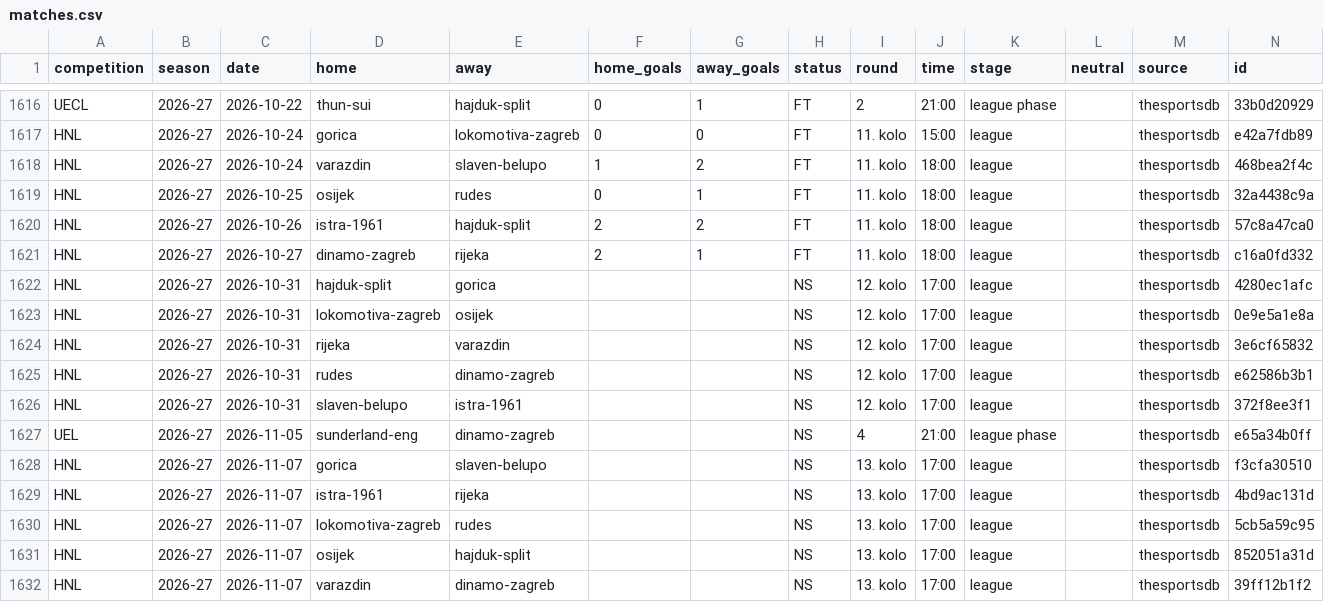
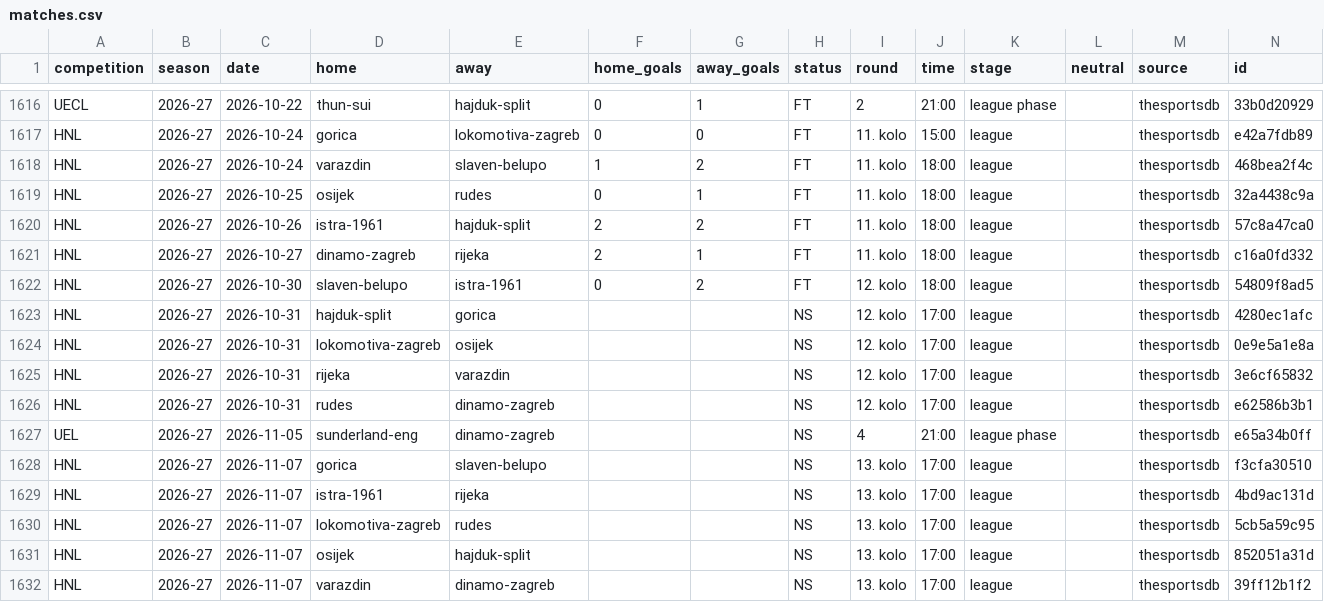
Before and after one commit to chilly28/hnl-predictor, a CSV file: data/matches.csv, drawn as a sheet; only a part is shown, gaps mark what is left out.

```diff
--- a/data/matches.csv
+++ b/data/matches.csv
@@ -1621,2 +1621,3 @@ HNL,2026-27,2026-10-26,istra-1961,hajduk-split,2,2,FT,11. kolo,18:00,league,,the
 HNL,2026-27,2026-10-27,dinamo-zagreb,rijeka,2,1,FT,11. kolo,18:00,league,,thesportsdb,c16a0fd332
+HNL,2026-27,2026-10-30,slaven-belupo,istra-1961,0,2,FT,12. kolo,18:00,league,,thesportsdb,54809f8ad5
 HNL,2026-27,2026-10-31,hajduk-split,gorica,,,NS,12. kolo,17:00,league,,thesportsdb,4280ec1afc
@@ -1625,3 +1626,2 @@ HNL,2026-27,2026-10-31,rijeka,varazdin,,,NS,12. kolo,17:00,league,,thesportsdb,3
 HNL,2026-27,2026-10-31,rudes,dinamo-zagreb,,,NS,12. kolo,17:00,league,,thesportsdb,e62586b3b1
-HNL,2026-27,2026-10-31,slaven-belupo,istra-1961,,,NS,12. kolo,17:00,league,,thesportsdb,372f8ee3f1
 UEL,2026-27,2026-11-05,sunderland-eng,dinamo-zagreb,,,NS,4,21:00,league phase,,thesportsdb,e65a34b0ff
```
Also changed, not shown: 9 other files.
